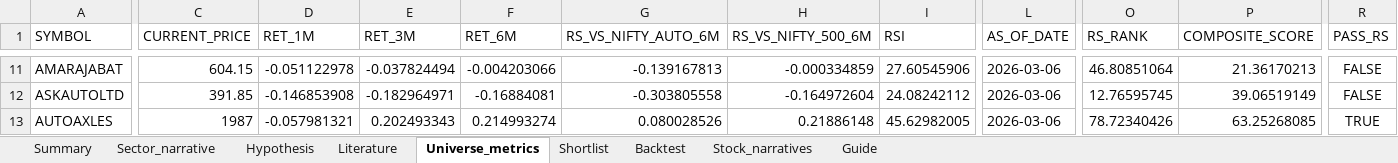
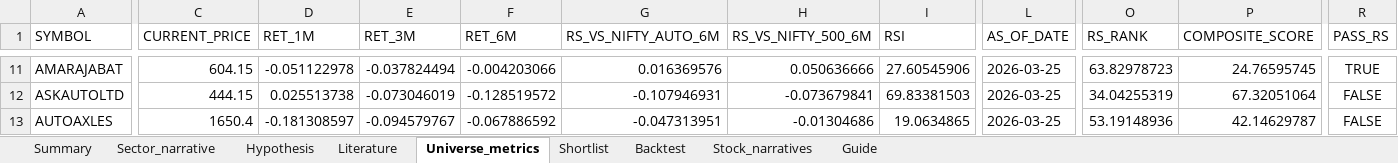
Before and after one commit to Pradeggg/Unified-NSE-Analysis, an Excel workbook: working-sector/output/auto_components_comprehensive_report.xlsx, sheet Universe_metrics, drawn as a sheet; only a part is shown, gaps mark what is left out; values as stored, in another font and other column widths than the file's, no borders; the diff covers the shown part only; the diff names each change by its address in the sheet, - before the commit and + after, or states it on an @@ line.

```diff
--- a/working-sector/output/auto_components_comprehensive_report.xlsx (sheet Universe_metrics)
+++ b/working-sector/output/auto_components_comprehensive_report.xlsx (sheet Universe_metrics)
-G11 (RS_VS_NIFTY_AUTO_6M): -0.139167813
+G11 (RS_VS_NIFTY_AUTO_6M): 0.016369576
-H11 (RS_VS_NIFTY_500_6M): -0.000334859
+H11 (RS_VS_NIFTY_500_6M): 0.050636666
-L11:L13 (AS_OF_DATE): 2026-03-06
+L11:L13 (AS_OF_DATE): 2026-03-25
-O11 (RS_RANK): 46.80851064
+O11 (RS_RANK): 63.82978723
-P11 (COMPOSITE_SCORE): 21.36170213
+P11 (COMPOSITE_SCORE): 24.76595745
-R11 (PASS_RS): FALSE
+R11 (PASS_RS): TRUE
-C12 (CURRENT_PRICE): 391.85
+C12 (CURRENT_PRICE): 444.15
-D12 (RET_1M): -0.146853908
+D12 (RET_1M): 0.025513738
-E12 (RET_3M): -0.182964971
+E12 (RET_3M): -0.073046019
-F12 (RET_6M): -0.16884081
+F12 (RET_6M): -0.128519572
-G12 (RS_VS_NIFTY_AUTO_6M): -0.303805558
+G12 (RS_VS_NIFTY_AUTO_6M): -0.107946931
-H12 (RS_VS_NIFTY_500_6M): -0.164972604
+H12 (RS_VS_NIFTY_500_6M): -0.073679841
-I12 (RSI): 24.08242112
+I12 (RSI): 69.83381503
-O12 (RS_RANK): 12.76595745
+O12 (RS_RANK): 34.04255319
-P12 (COMPOSITE_SCORE): 39.06519149
+P12 (COMPOSITE_SCORE): 67.32051064
-C13 (CURRENT_PRICE): 1987
+C13 (CURRENT_PRICE): 1650.4
-D13 (RET_1M): -0.057981321
+D13 (RET_1M): -0.181308597
-E13 (RET_3M): 0.202493343
+E13 (RET_3M): -0.094579767
-F13 (RET_6M): 0.214993274
+F13 (RET_6M): -0.067886592
-G13 (RS_VS_NIFTY_AUTO_6M): 0.080028526
+G13 (RS_VS_NIFTY_AUTO_6M): -0.047313951
-H13 (RS_VS_NIFTY_500_6M): 0.21886148
+H13 (RS_VS_NIFTY_500_6M): -0.01304686
-I13 (RSI): 45.62982005
+I13 (RSI): 19.0634865
-O13 (RS_RANK): 78.72340426
+O13 (RS_RANK): 53.19148936
-P13 (COMPOSITE_SCORE): 63.25268085
+P13 (COMPOSITE_SCORE): 42.14629787
-R13 (PASS_RS): TRUE
+R13 (PASS_RS): FALSE
```
Also changed, not shown: 503 edited cells elsewhere in this sheet, sheet Shortlist, sheet Backtest, sheet Summary, 10 other files.
